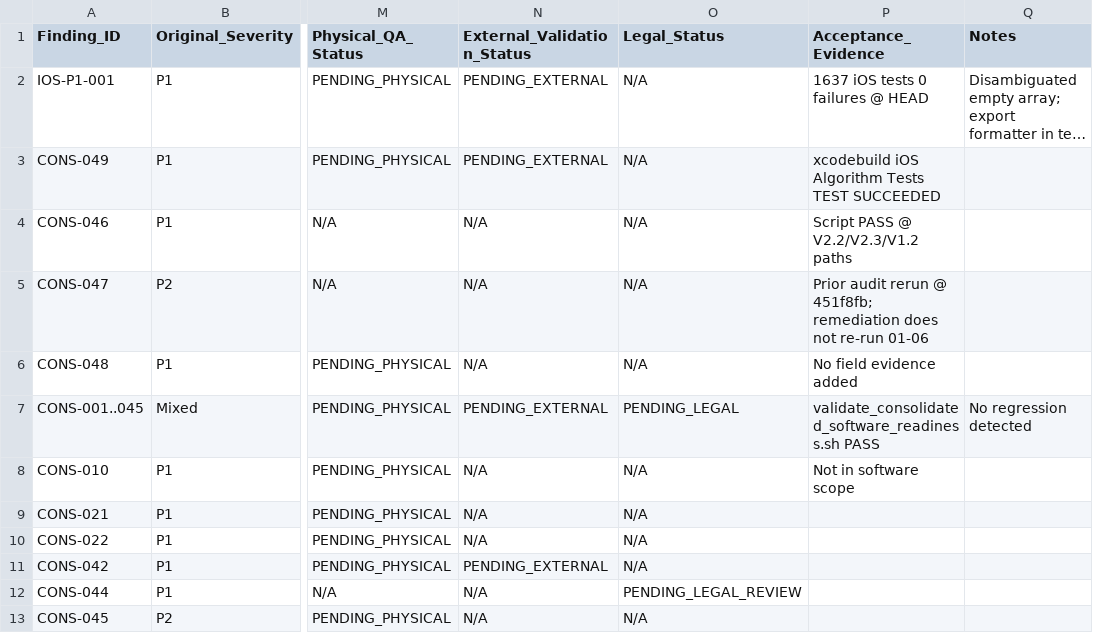
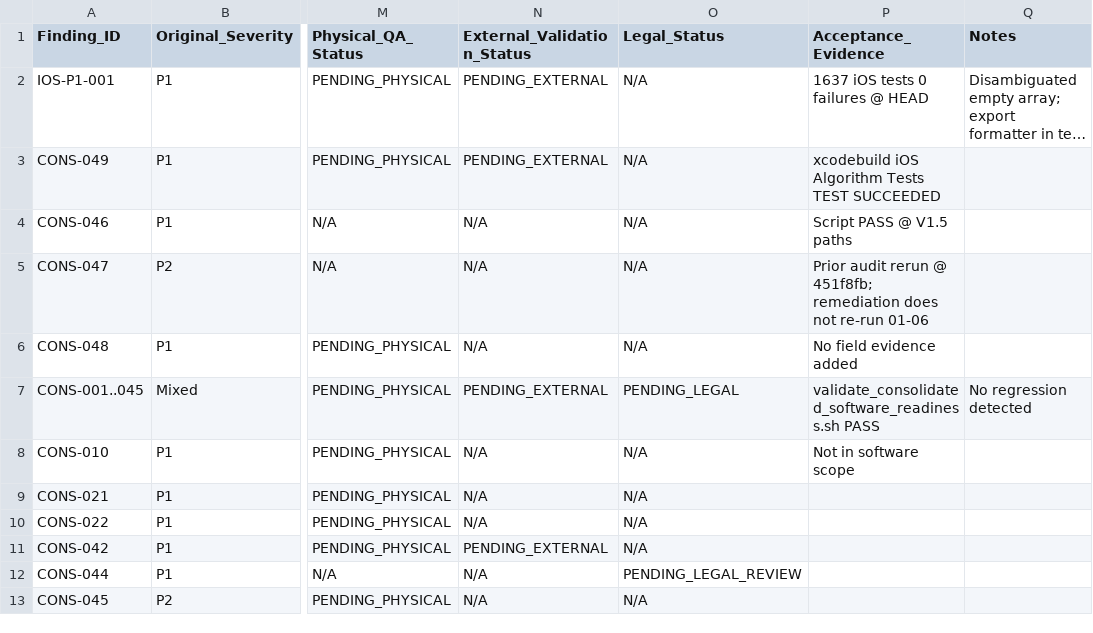
Before and after one commit to egopfe/DirDiving-App, a CSV file: Docs/MASTER_CONSOLIDATED_SOFTWARE_REMEDIATION_FROM_2026_06_30_FINDING_STATUS_CURRENT.csv, drawn as a sheet; only a part is shown, gaps mark what is left out; long unchanged cells end in …; the diff names each change by its address in the sheet, - before the commit and + after, or states it on an @@ line.

```diff
--- a/Docs/MASTER_CONSOLIDATED_SOFTWARE_REMEDIATION_FROM_2026_06_30_FINDING_STATUS_CURRENT.csv
+++ b/Docs/MASTER_CONSOLIDATED_SOFTWARE_REMEDIATION_FROM_2026_06_30_FINDING_STATUS_CURRENT.csv
-P4 (Acceptance_Evidence): Script PASS @ V2.2/V2.3/V1.2 paths
+P4 (Acceptance_Evidence): Script PASS @ V1.5 paths
```
Also changed, not shown: 2 other files.
